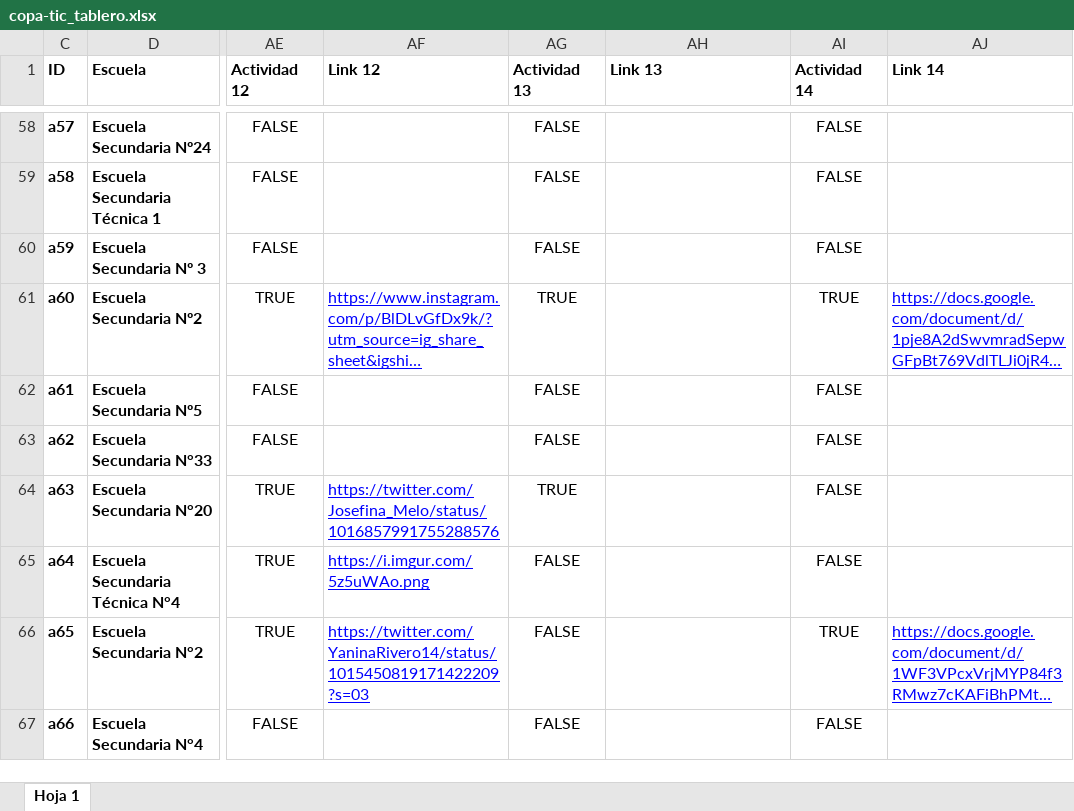
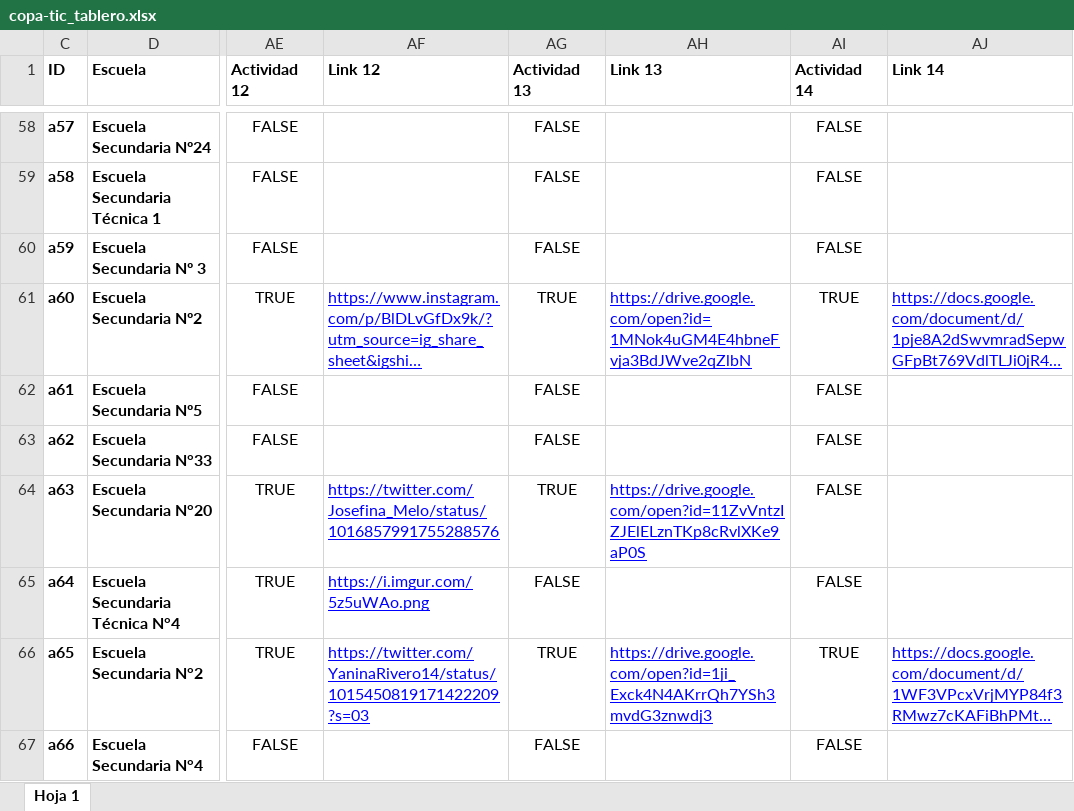
Before and after one commit to Dte-ba/copa-tic-backend, an Excel workbook: archivos_para_importacion/copa-tic_tablero.xlsx, sheet Hoja 1, drawn as a sheet; only a part is shown, gaps mark what is left out; long unchanged cells end in …; values as stored, in another font and other column widths than the file's, no borders; charts and pictures and table styles not drawn; the diff covers the shown part only; the diff names each change by its address in the sheet, - before the commit and + after, or states it on an @@ line.

Commit message:
Actualizando tablero

```diff
--- a/archivos_para_importacion/copa-tic_tablero.xlsx (sheet Hoja 1)
+++ b/archivos_para_importacion/copa-tic_tablero.xlsx (sheet Hoja 1)
-AH61 (Link 13): (empty)
+AH61 (Link 13): https://drive.google.com/open?id=1MNok4uGM4E4hbneFvja3BdJWve2qZlbN
-AH64 (Link 13): (empty)
+AH64 (Link 13): https://drive.google.com/open?id=11ZvVntzIZJElELznTKp8cRvlXKe9aP0S
-AG66 (Actividad 13): FALSE
+AG66 (Actividad 13): TRUE
-AH66 (Link 13): (empty)
+AH66 (Link 13): https://drive.google.com/open?id=1ji_Exck4N4AKrrQh7YSh3mvdG3znwdj3
```
Also changed, not shown: 18 edited cells elsewhere in this sheet.
